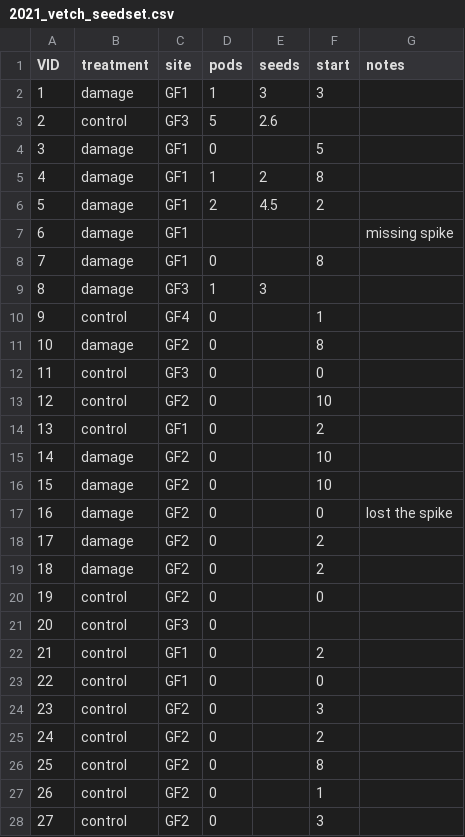
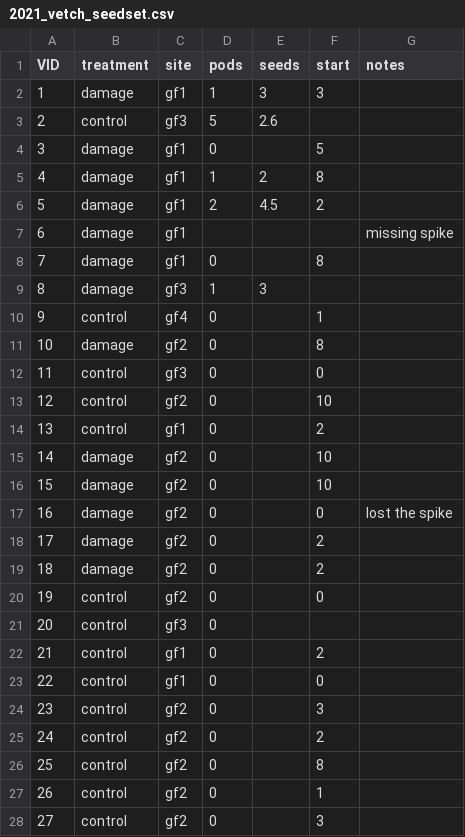
Before and after one commit to laguir3/2018_herbivory_pollination, a CSV file: data/2021_vetch_seedset.csv, drawn as a sheet; only a part is shown; the diff covers the shown part only.

```diff
--- a/data/2021_vetch_seedset.csv
+++ b/data/2021_vetch_seedset.csv
@@ -1,28 +1,28 @@
 VID,treatment,site,pods,seeds,start,notes
-1,damage,GF1,1,3,3,
-2,control,GF3,5,2.6,,
-3,damage,GF1,0,,5,
-4,damage,GF1,1,2,8,
-5,damage,GF1,2,4.5,2,
-6,damage,GF1,,,,missing spike
-7,damage,GF1,0,,8,
-8,damage,GF3,1,3,,
-9,control,GF4,0,,1,
-10,damage,GF2,0,,8,
-11,control,GF3,0,,0,
-12,control,GF2,0,,10,
-13,control,GF1,0,,2,
-14,damage,GF2,0,,10,
-15,damage,GF2,0,,10,
-16,damage,GF2,0,,0,lost the spike
-17,damage,GF2,0,,2,
-18,damage,GF2,0,,2,
-19,control,GF2,0,,0,
-20,control,GF3,0,,,
-21,control,GF1,0,,2,
-22,control,GF1,0,,0,
-23,control,GF2,0,,3,
-24,control,GF2,0,,2,
-25,control,GF2,0,,8,
-26,control,GF2,0,,1,
-27,control,GF2,0,,3,
+1,damage,gf1,1,3,3,
+2,control,gf3,5,2.6,,
+3,damage,gf1,0,,5,
+4,damage,gf1,1,2,8,
+5,damage,gf1,2,4.5,2,
+6,damage,gf1,,,,missing spike
+7,damage,gf1,0,,8,
+8,damage,gf3,1,3,,
+9,control,gf4,0,,1,
+10,damage,gf2,0,,8,
+11,control,gf3,0,,0,
+12,control,gf2,0,,10,
+13,control,gf1,0,,2,
+14,damage,gf2,0,,10,
+15,damage,gf2,0,,10,
+16,damage,gf2,0,,0,lost the spike
+17,damage,gf2,0,,2,
+18,damage,gf2,0,,2,
+19,control,gf2,0,,0,
+20,control,gf3,0,,,
+21,control,gf1,0,,2,
+22,control,gf1,0,,0,
+23,control,gf2,0,,3,
+24,control,gf2,0,,2,
+25,control,gf2,0,,8,
+26,control,gf2,0,,1,
+27,control,gf2,0,,3,
```
Also changed, not shown: 51 edited cells elsewhere in this file, data/2018_basil_deposition.csv, data/2018_galium_deposition.csv, 52 other files.
